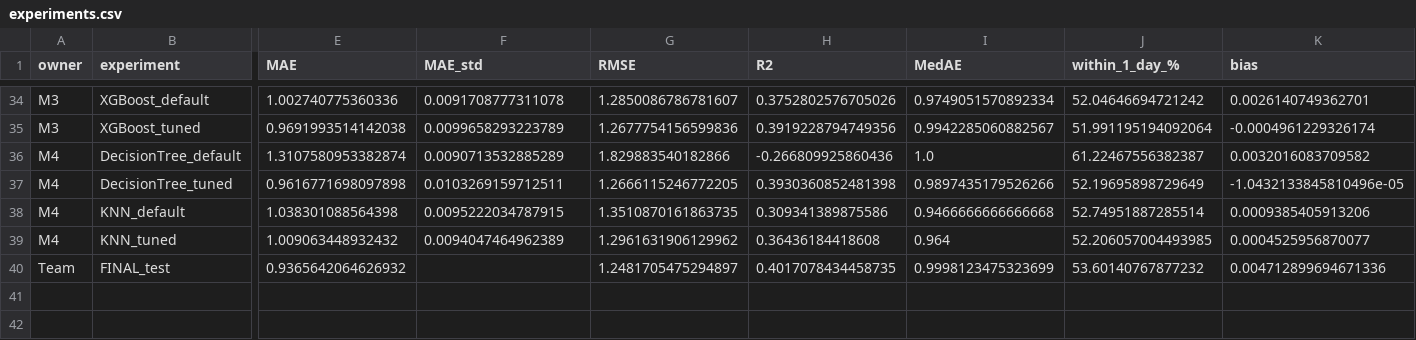
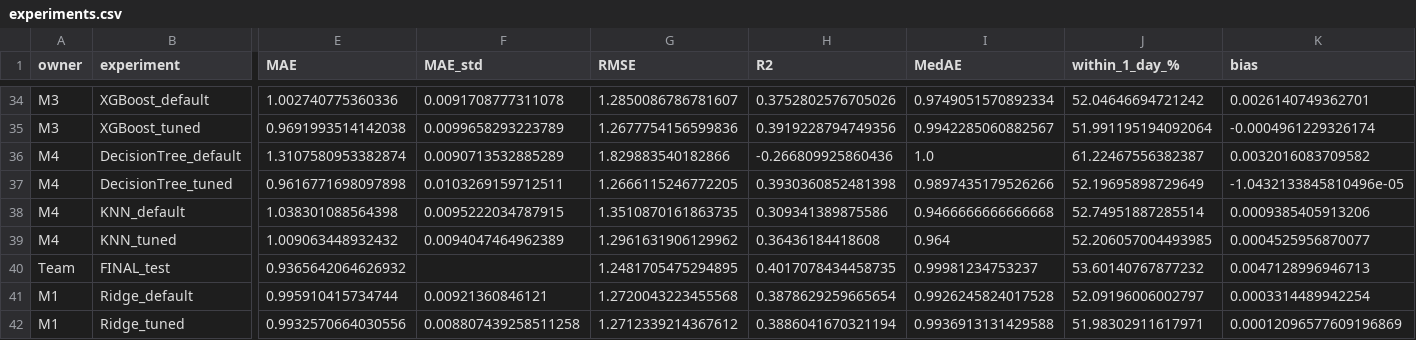
Before and after one commit to gayan957/dataco-late-delivery-predictor, a CSV file: results/experiments.csv, drawn as a sheet; only a part is shown, gaps mark what is left out; rows hold the shown columns only; the diff names each change by its address in the sheet, - before the commit and + after, or states it on an @@ line.

```diff
--- a/results/experiments.csv
+++ b/results/experiments.csv
-G40 (RMSE): 1.2481705475294897
+G40 (RMSE): 1.2481705475294895
-I40 (MedAE): 0.9998123475323699
+I40 (MedAE): 0.99981234753237
-K40 (bias): 0.004712899694671336
+K40 (bias): 0.0047128996946713
+row 41: M1 | Ridge_default | 0.995910415734744 | 0.00921360846121 | 1.2720043223455568 | 0.3878629259665654 | 0.9926245824017528 | 52.09196006002797 | 0.0003314489942254
+row 42: M1 | Ridge_tuned | 0.9932570664030556 | 0.008807439258511258 | 1.2712339214367612 | 0.3886041670321194 | 0.9936913131429588 | 51.98302911617971 | 0.00012096577609196869
```
Also changed, not shown: 48 other files.
